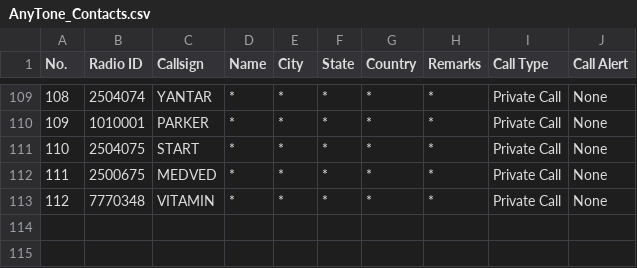
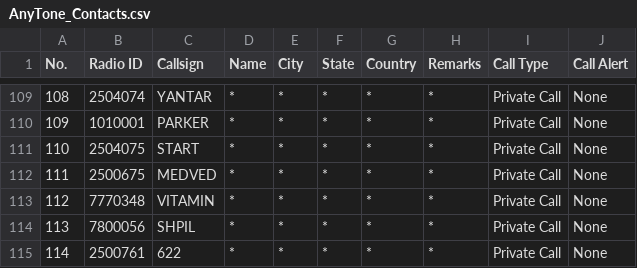
Before and after one commit to krot4u/Public_scripts, a CSV file: Devices_Contact_List/AnyTone_Contacts.csv, drawn as a sheet; only a part is shown, gaps mark what is left out.

```diff
--- a/Devices_Contact_List/AnyTone_Contacts.csv
+++ b/Devices_Contact_List/AnyTone_Contacts.csv
@@ -113 +113,3 @@ No.,Radio ID,Callsign,Name,City,State,Country,Remarks,Call Type,Call Alert
 112,7770348,VITAMIN,*,*,*,*,*,Private Call,None
+113,7800056,SHPIL,*,*,*,*,*,Private Call,None
+114,2500761,622,*,*,*,*,*,Private Call,None
```
Also changed, not shown: Devices_Contact_List/Retevis_Contact.csv, Devices_Contact_List/ZastoneD900_Contact.csv, 2 other files.
